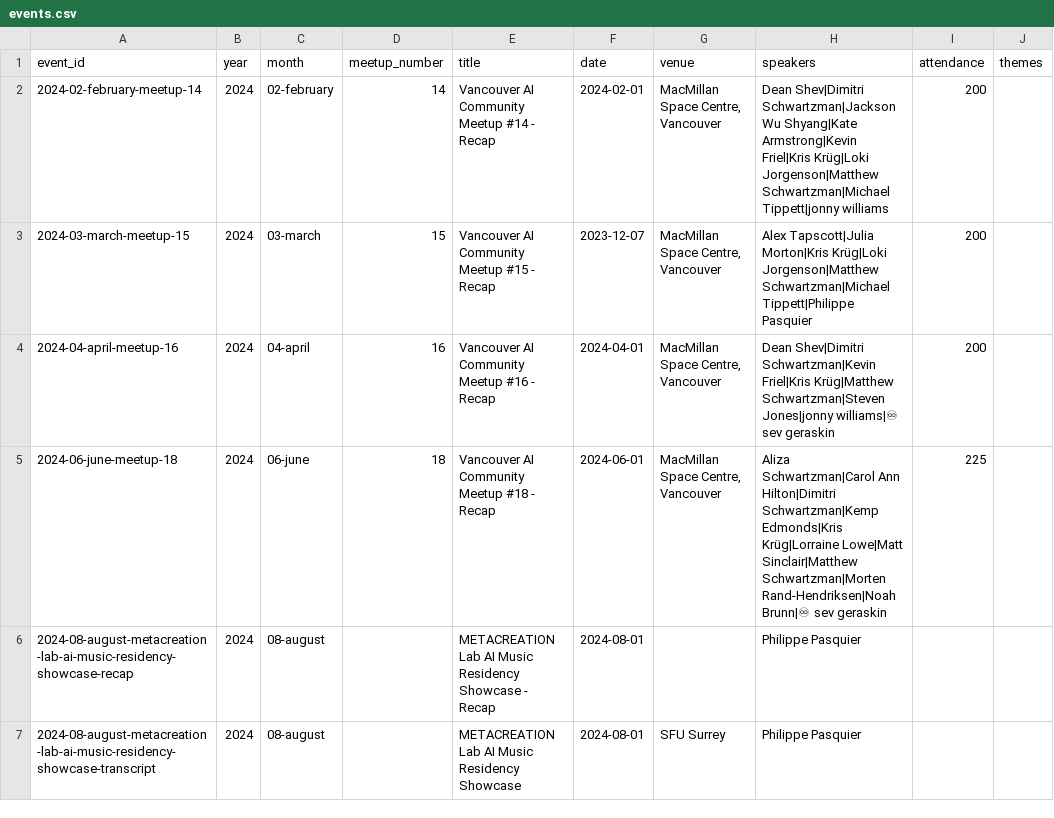
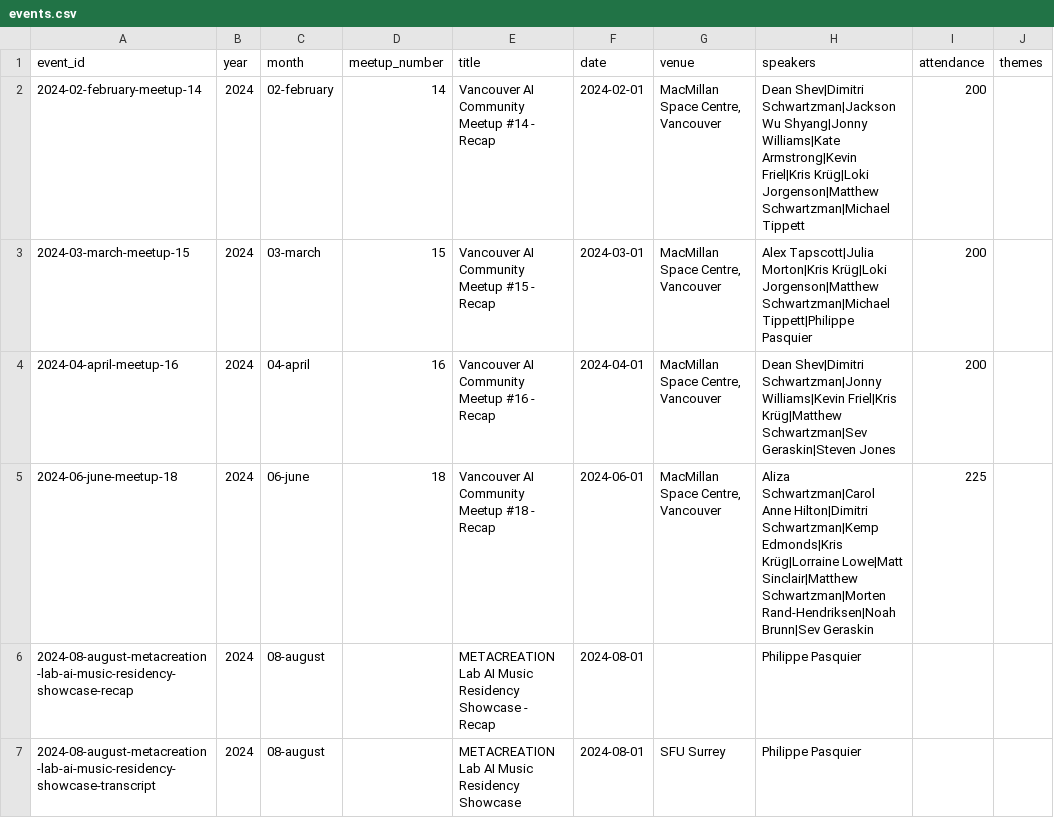
Before and after one commit to bc-ai-ecosystem/vancouver-ai, a CSV file: index/events.csv, drawn as a sheet; only a part is shown; the diff covers the shown part only; the diff names each change by its address in the sheet, - before the commit and + after, or states it on an @@ line.

```diff
--- a/index/events.csv
+++ b/index/events.csv
-H2 (speakers): …Schwartzman|Jackson Wu Shyang|Kate Armstrong|Kevin Friel|Kris Krüg|Loki Jorgenson|Matthew Schwartzman|Michael Tippett|jonny williams
+H2 (speakers): …Schwartzman|Jackson Wu Shyang|Jonny Williams|Kate Armstrong|Kevin Friel|Kris Krüg|Loki Jorgenson|Matthew Schwartzman|Michael Tippett
-F3 (date): 2023-12-07
+F3 (date): 2024-03-01
-H4 (speakers): Dean Shev|Dimitri Schwartzman|Kevin Friel|Kris Krüg|Matthew Schwartzman|Steven Jones|jonny williams|♾ sev geraskin
+H4 (speakers): Dean Shev|Dimitri Schwartzman|Jonny Williams|Kevin Friel|Kris Krüg|Matthew Schwartzman|Sev Geraskin|Steven Jones
-H5 (speakers): Aliza Schwartzman|Carol Ann Hilton|Dimitri Schwartzman|Kemp Edmonds|Kris Krüg|Lorraine Lowe|Matt Sinclair|Matthew Schwartzman|Morten Rand-Hendriksen|Noah Brunn|♾ sev geraskin
+H5 (speakers): Aliza Schwartzman|Carol Anne Hilton|Dimitri Schwartzman|Kemp Edmonds|Kris Krüg|Lorraine Lowe|Matt Sinclair|Matthew Schwartzman|Morten Rand-Hendriksen|Noah Brunn|Sev Geraskin
```
Also changed, not shown: 2 removed rows and 11 edited cells elsewhere in this file, index/documents.csv, index/speakers.csv, 28 other files.
